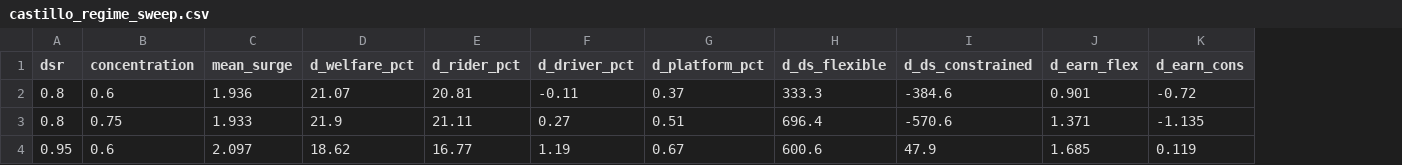
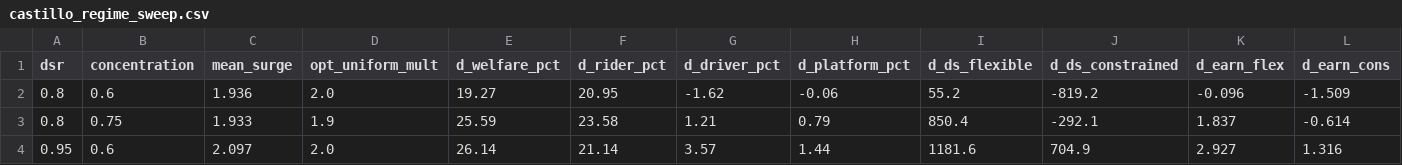
Before and after one commit to Tzun27/claude-research-e2e-test, a CSV file: thesis/results/castillo_regime_sweep.csv, drawn as a sheet; only a part is shown; addresses are those after the commit; the diff covers the shown part only; the diff names each change by its address in the sheet, - before the commit and + after, or states it on an @@ line.

```diff
--- a/thesis/results/castillo_regime_sweep.csv
+++ b/thesis/results/castillo_regime_sweep.csv
+column D (opt_uniform_mult), rows 2-4: 2.0 | 1.9 | 2.0
-E2 (d_welfare_pct): 21.07
+E2 (d_welfare_pct): 19.27
-F2 (d_rider_pct): 20.81
+F2 (d_rider_pct): 20.95
-G2 (d_driver_pct): -0.11
+G2 (d_driver_pct): -1.62
-H2 (d_platform_pct): 0.37
+H2 (d_platform_pct): -0.06
-I2 (d_ds_flexible): 333.3
+I2 (d_ds_flexible): 55.2
-J2 (d_ds_constrained): -384.6
+J2 (d_ds_constrained): -819.2
-K2 (d_earn_flex): 0.901
+K2 (d_earn_flex): -0.096
-L2 (d_earn_cons): -0.72
+L2 (d_earn_cons): -1.509
-E3 (d_welfare_pct): 21.9
+E3 (d_welfare_pct): 25.59
-F3 (d_rider_pct): 21.11
+F3 (d_rider_pct): 23.58
-G3 (d_driver_pct): 0.27
+G3 (d_driver_pct): 1.21
-H3 (d_platform_pct): 0.51
+H3 (d_platform_pct): 0.79
-I3 (d_ds_flexible): 696.4
+I3 (d_ds_flexible): 850.4
-J3 (d_ds_constrained): -570.6
+J3 (d_ds_constrained): -292.1
-K3 (d_earn_flex): 1.371
+K3 (d_earn_flex): 1.837
-L3 (d_earn_cons): -1.135
+L3 (d_earn_cons): -0.614
-E4 (d_welfare_pct): 18.62
+E4 (d_welfare_pct): 26.14
-F4 (d_rider_pct): 16.77
+F4 (d_rider_pct): 21.14
-G4 (d_driver_pct): 1.19
+G4 (d_driver_pct): 3.57
-H4 (d_platform_pct): 0.67
+H4 (d_platform_pct): 1.44
-I4 (d_ds_flexible): 600.6
+I4 (d_ds_flexible): 1181.6
-J4 (d_ds_constrained): 47.9
+J4 (d_ds_constrained): 704.9
-K4 (d_earn_flex): 1.685
+K4 (d_earn_flex): 2.927
-L4 (d_earn_cons): 0.119
+L4 (d_earn_cons): 1.316
```
Also changed, not shown: 40 edited cells elsewhere in this file, thesis/results/t1_welfare_by_pricing.csv, thesis/results/t2_incidence_by_pricing.csv, 22 other files.
